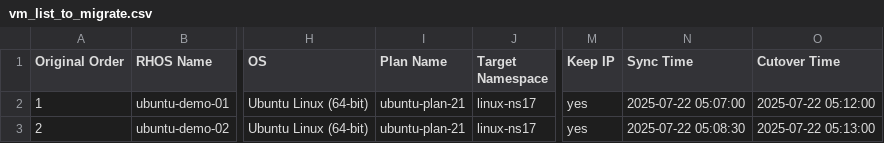
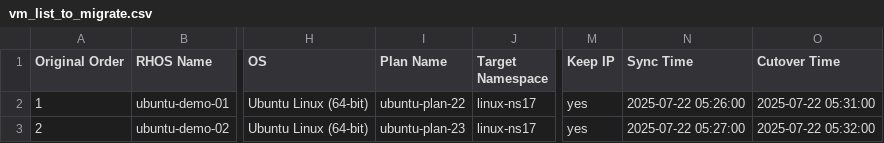
Before and after one commit to jainirajesh/mtvvmwtoopenshift, a CSV file: vm_list_to_migrate.csv, drawn as a sheet; only a part is shown, gaps mark what is left out; the diff names each change by its address in the sheet, - before the commit and + after, or states it on an @@ line.

Commit message:
Update vm_list_to_migrate.csv

```diff
--- a/vm_list_to_migrate.csv
+++ b/vm_list_to_migrate.csv
-I2 (Plan Name): ubuntu-plan-21
+I2 (Plan Name): ubuntu-plan-22
-N2 (Sync Time): 2025-07-22 05:07:00
+N2 (Sync Time): 2025-07-22 05:26:00
-O2 (Cutover Time): 2025-07-22 05:12:00
+O2 (Cutover Time): 2025-07-22 05:31:00
-I3 (Plan Name): ubuntu-plan-21
+I3 (Plan Name): ubuntu-plan-23
-N3 (Sync Time): 2025-07-22 05:08:30
+N3 (Sync Time): 2025-07-22 05:27:00
-O3 (Cutover Time): 2025-07-22 05:13:00
+O3 (Cutover Time): 2025-07-22 05:32:00
```
